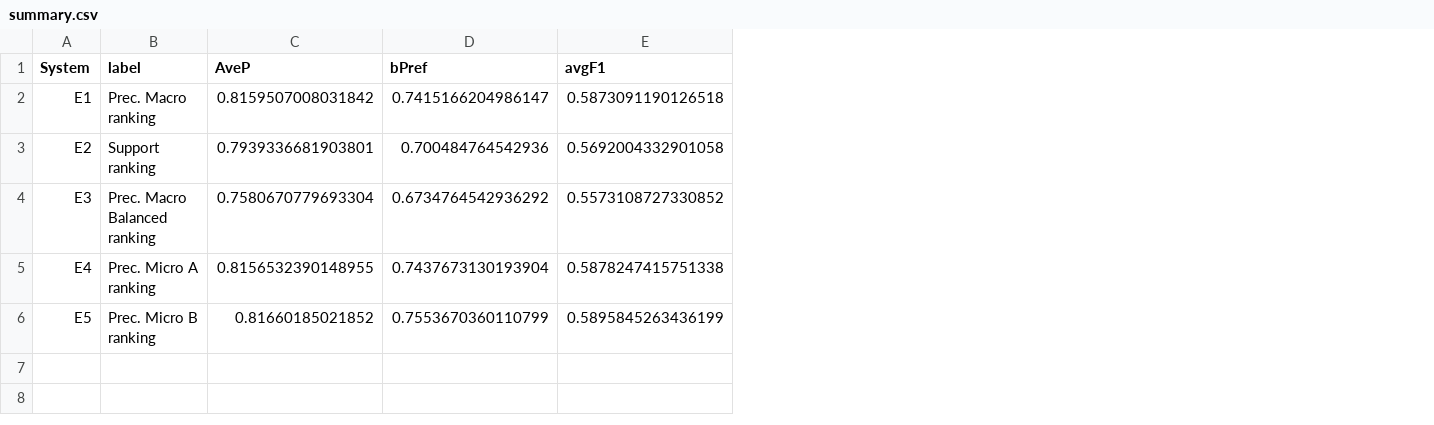
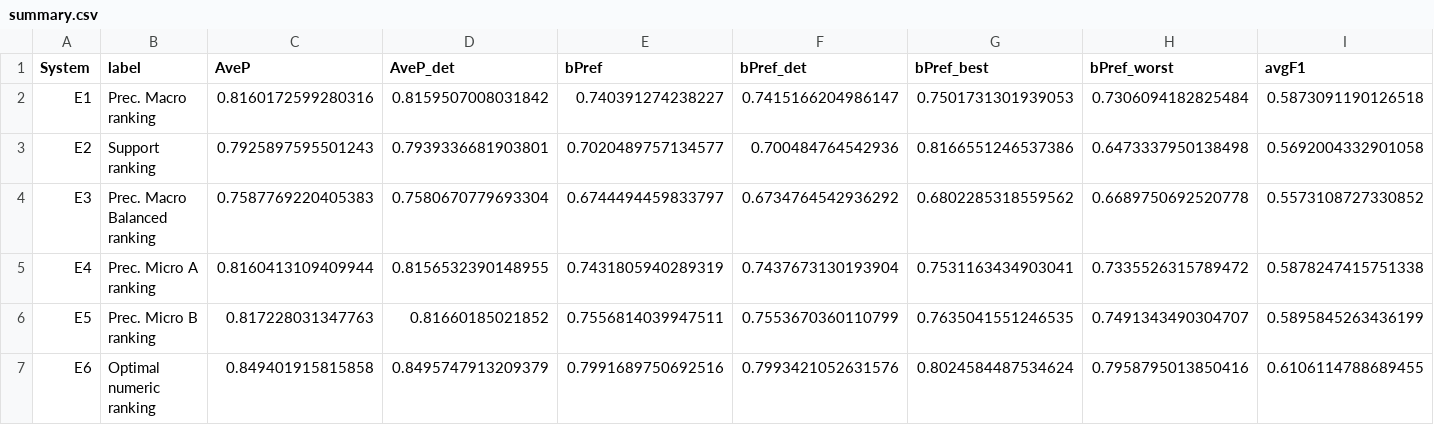
Before and after one commit to STRAST-UPM/ai_requirements_generation_rr, a CSV file: results/analysis/ensembling/summary.csv, drawn as a sheet; only a part is shown; addresses are those after the commit; rows hold the shown columns only; the diff names each change by its address in the sheet, - before the commit and + after, or states it on an @@ line.

```diff
--- a/results/analysis/ensembling/summary.csv
+++ b/results/analysis/ensembling/summary.csv
+column D (AveP_det), rows 2-6: 0.8159507008031842 | 0.7939336681903801 | 0.7580670779693304 | 0.8156532390148955 | 0.81660185021852
+column E (bPref), rows 2-6: 0.740391274238227 | 0.7020489757134577 | 0.6744494459833797 | 0.7431805940289319 | 0.7556814039947511
+column G (bPref_best), rows 2-6: 0.7501731301939053 | 0.8166551246537386 | 0.6802285318559562 | 0.7531163434903041 | 0.7635041551246535
+column H (bPref_worst), rows 2-6: 0.7306094182825484 | 0.6473337950138498 | 0.6689750692520778 | 0.7335526315789472 | 0.7491343490304707
-F1: bPref
+F1: bPref_det
-C2 (AveP): 0.8159507008031842
+C2 (AveP): 0.8160172599280316
-C3 (AveP): 0.7939336681903801
+C3 (AveP): 0.7925897595501243
-C4 (AveP): 0.7580670779693304
+C4 (AveP): 0.7587769220405383
-C5 (AveP): 0.8156532390148955
+C5 (AveP): 0.8160413109409944
-C6 (AveP): 0.81660185021852
+C6 (AveP): 0.817228031347763
+row 7: E6 | Optimal numeric ranking | 0.849401915815858 | 0.8495747913209379 | 0.7991689750692516 | 0.7993421052631576 | 0.8024584487534624 | 0.7958795013850416 | 0.6106114788689455
```
Also changed, not shown: results/analysis/ensembling/rank/E1.csv, results/analysis/ensembling/rank/E2.csv, 16 other files.
